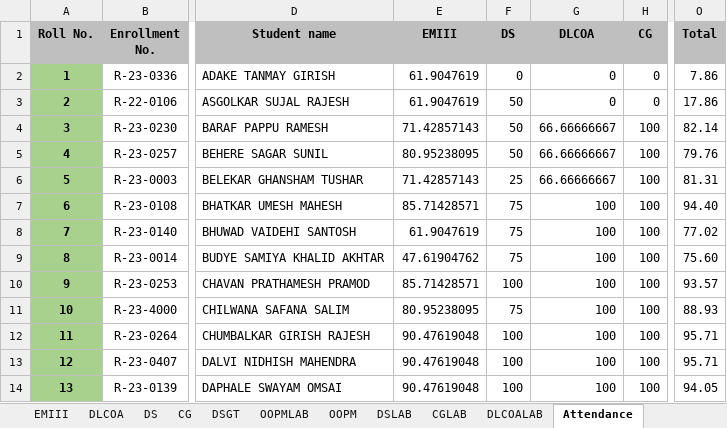
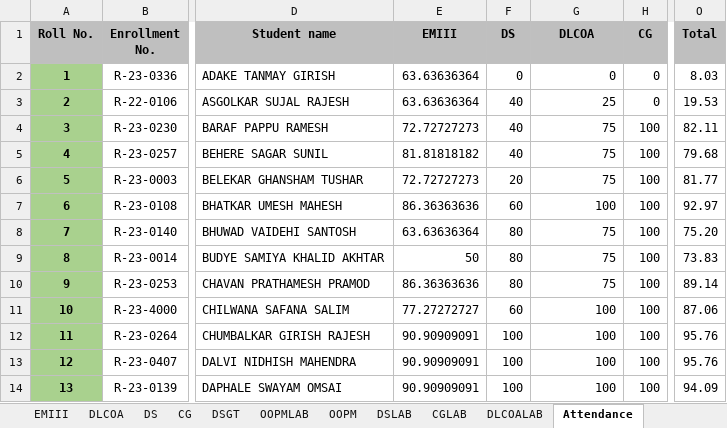
Before and after one commit to samiyak14/flask_study, an Excel workbook: workbooks/SE.xlsx, sheet Attendance, drawn as a sheet; only a part is shown, gaps mark what is left out; values as stored, in another font and other column widths than the file's, no borders; conditional formats not drawn; the diff covers the shown part only; the diff names each change by its address in the sheet, - before the commit and + after, or states it on an @@ line.

```diff
--- a/workbooks/SE.xlsx (sheet Attendance)
+++ b/workbooks/SE.xlsx (sheet Attendance)
-E2:E3 (EMIII): 61.9047619
+E2:E3 (EMIII): 63.63636364
-O2 (Total): 7.86
+O2 (Total): 8.03
-F3:F5 (DS): 50
+F3:F5 (DS): 40
-G3 (DLCOA): 0
+G3 (DLCOA): 25
-O3 (Total): 17.86
+O3 (Total): 19.53
-E4 (EMIII): 71.42857143
+E4 (EMIII): 72.72727273
-G4:G6 (DLCOA): 66.66666667
+G4:G6 (DLCOA): 75
-O4 (Total): 82.14
+O4 (Total): 82.11
-E5 (EMIII): 80.95238095
+E5 (EMIII): 81.81818182
-O5 (Total): 79.76
+O5 (Total): 79.68
-E6 (EMIII): 71.42857143
+E6 (EMIII): 72.72727273
-F6 (DS): 25
+F6 (DS): 20
-O6 (Total): 81.31
+O6 (Total): 81.77
-E7 (EMIII): 85.71428571
+E7 (EMIII): 86.36363636
-F7 (DS): 75
+F7 (DS): 60
-O7 (Total): 94.40
+O7 (Total): 92.97
-E8 (EMIII): 61.9047619
+E8 (EMIII): 63.63636364
-F8:F9 (DS): 75
+F8:F9 (DS): 80
-G8:G10 (DLCOA): 100
+G8:G10 (DLCOA): 75
-O8 (Total): 77.02
+O8 (Total): 75.20
-E9 (EMIII): 47.61904762
+E9 (EMIII): 50
-O9 (Total): 75.60
+O9 (Total): 73.83
-E10 (EMIII): 85.71428571
+E10 (EMIII): 86.36363636
-F10 (DS): 100
+F10 (DS): 80
-O10 (Total): 93.57
+O10 (Total): 89.14
-E11 (EMIII): 80.95238095
+E11 (EMIII): 77.27272727
-F11 (DS): 75
+F11 (DS): 60
-O11 (Total): 88.93
+O11 (Total): 87.06
-E12:E14 (EMIII): 90.47619048
+E12:E14 (EMIII): 90.90909091
-O12:O13 (Total): 95.71
+O12:O13 (Total): 95.76
-O14 (Total): 94.05
+O14 (Total): 94.09
```
Also changed, not shown: 149 edited cells elsewhere in this sheet, sheet DLCOA, sheet DS, sheet EMIII, workbooks/registration_details.xlsx, 1 other file.
